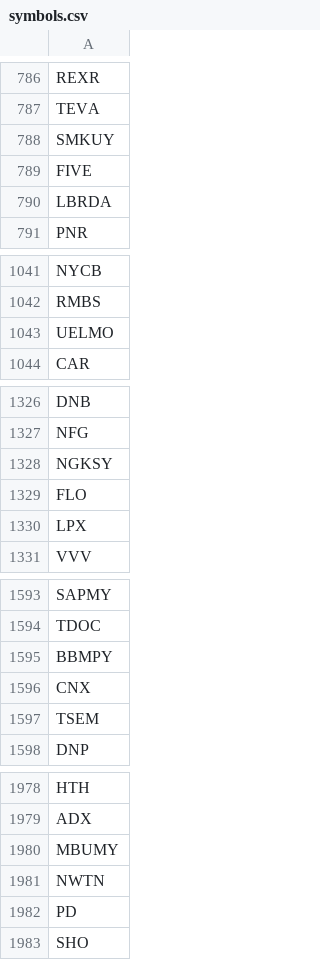
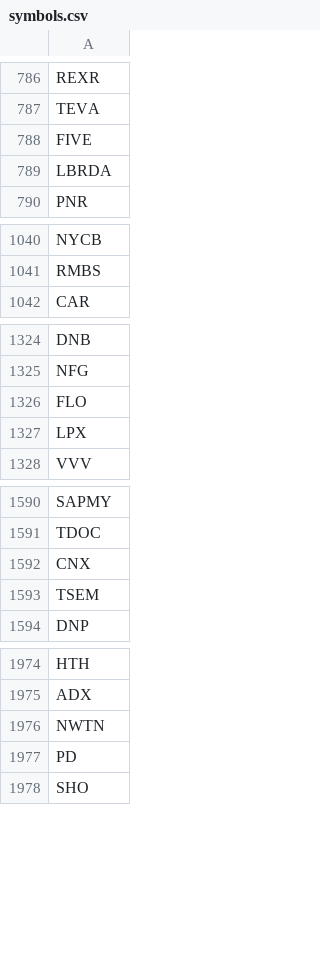
Before and after one commit to nftchance/backtesting, a CSV file: equity/symbols.csv, drawn as a sheet; only a part is shown, gaps mark what is left out; the diff covers the shown part only; the diff names each change by its address in the sheet, - before the commit and + after, or states it on an @@ line.

```diff
--- a/equity/symbols.csv
+++ b/equity/symbols.csv
-row 788: SMKUY
-row 1043: UELMO
-row 1328: NGKSY
-row 1595: BBMPY
-row 1980: MBUMY
```
Also changed, not shown: 28 removed rows elsewhere in this file, 2 other files.
